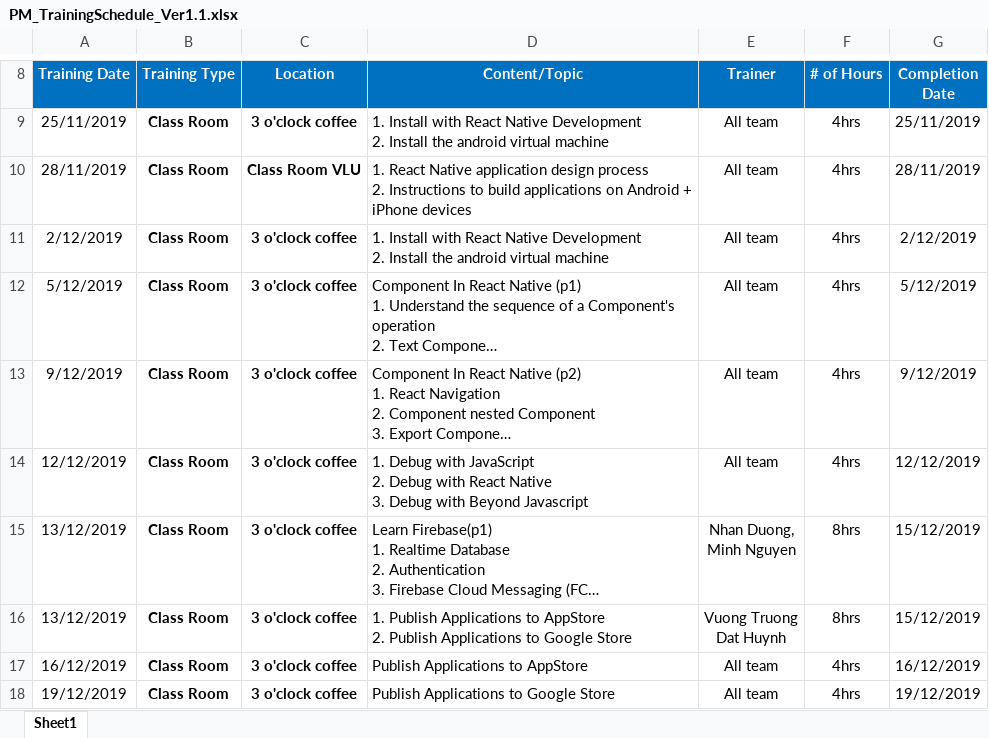
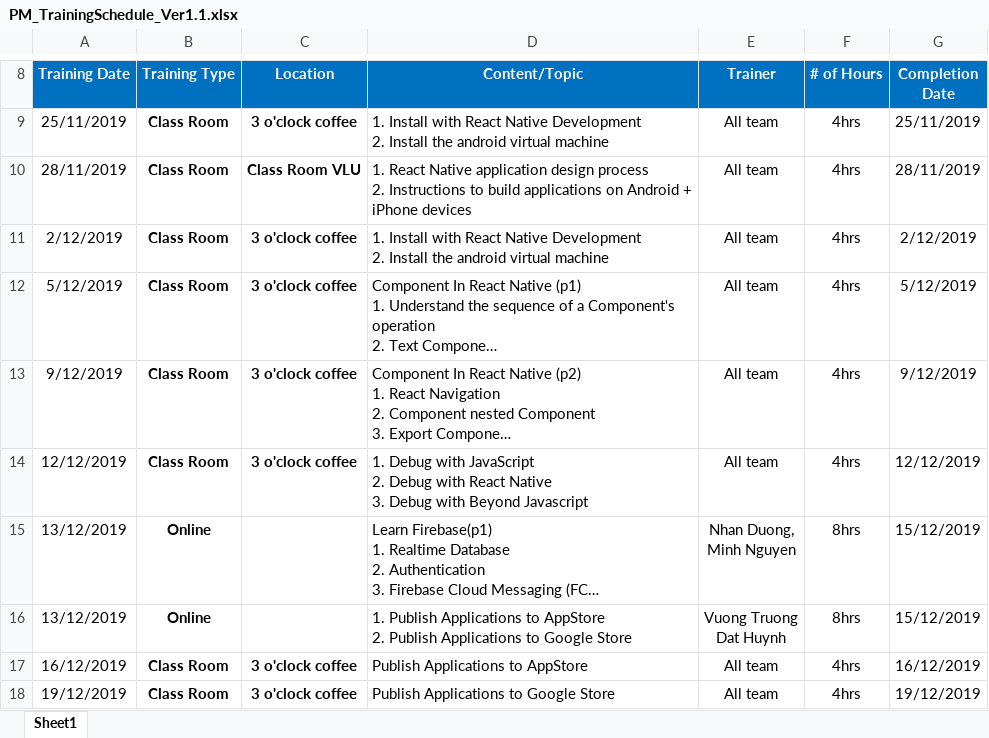
Before and after one commit to DamianHuynh/Capstone-Project, an Excel workbook: Improgress/1. Planning and Process/1.7 Training Plan/PM_TrainingSchedule_Ver1.1.xlsx, sheet Sheet1, drawn as a sheet; only a part is shown, gaps mark what is left out; long unchanged cells end in …; values as stored, in another font and other column widths than the file's, no borders; the diff names each change by its address in the sheet, - before the commit and + after, or states it on an @@ line.

Commit message:
Update PM_TrainingSchedule_Ver1.1.xlsx

```diff
--- a/Improgress/1. Planning and Process/1.7 Training Plan/PM_TrainingSchedule_Ver1.1.xlsx (sheet Sheet1)
+++ b/Improgress/1. Planning and Process/1.7 Training Plan/PM_TrainingSchedule_Ver1.1.xlsx (sheet Sheet1)
-B15:B16 (Training Type): Class Room
+B15:B16 (Training Type): Online
-C15:C16 (Location): 3 o'clock coffee
+C15:C16 (Location): (empty)
```
